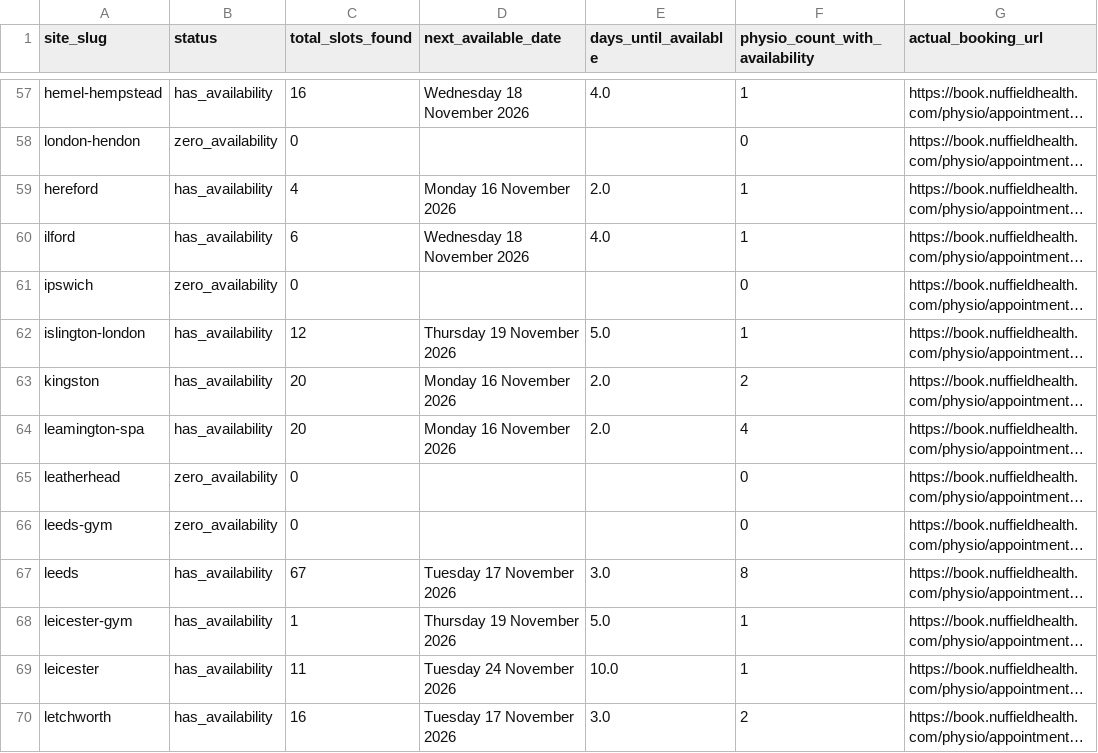
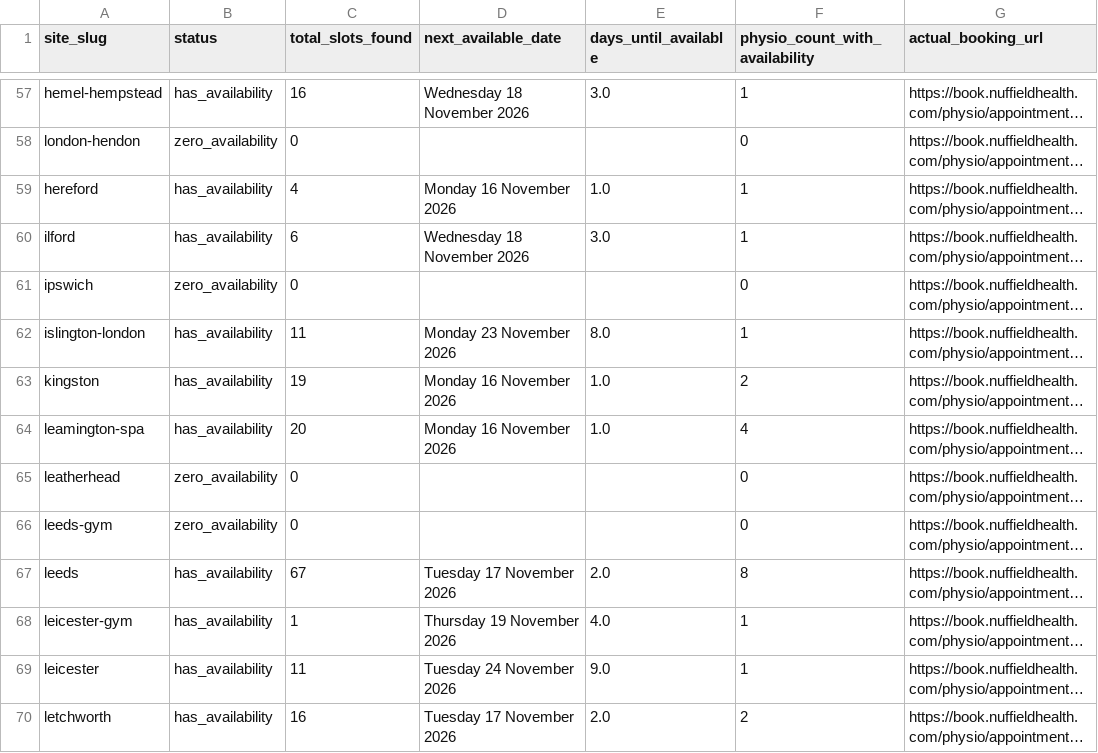
Before and after one commit to Markie454/nuffield-physio-dashboard, a CSV file: site_status_summary.csv, drawn as a sheet; only a part is shown, gaps mark what is left out; long unchanged cells end in …; the diff covers the shown part only; the diff names each change by its address in the sheet, - before the commit and + after, or states it on an @@ line.

```diff
--- a/site_status_summary.csv
+++ b/site_status_summary.csv
-E57 (days_until_available): 4.0
+E57 (days_until_available): 3.0
-E59 (days_until_available): 2.0
+E59 (days_until_available): 1.0
-E60 (days_until_available): 4.0
+E60 (days_until_available): 3.0
-C62 (total_slots_found): 12
+C62 (total_slots_found): 11
-D62 (next_available_date): Thursday 19 November 2026
+D62 (next_available_date): Monday 23 November 2026
-E62 (days_until_available): 5.0
+E62 (days_until_available): 8.0
-C63 (total_slots_found): 20
+C63 (total_slots_found): 19
-E63:E64 (days_until_available): 2.0
+E63:E64 (days_until_available): 1.0
-E67 (days_until_available): 3.0
+E67 (days_until_available): 2.0
-E68 (days_until_available): 5.0
+E68 (days_until_available): 4.0
-E69 (days_until_available): 10.0
+E69 (days_until_available): 9.0
-E70 (days_until_available): 3.0
+E70 (days_until_available): 2.0
```
Also changed, not shown: 107 edited cells elsewhere in this file, all_sites_day_summary.csv, all_sites_slots.csv, 3 other files.
